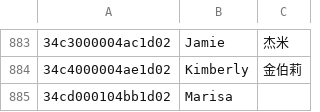
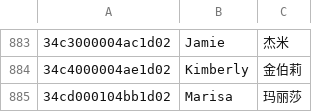
Before and after one commit to solosky/pixl.js, a CSV file: fw/data/amiidb_amiibo.csv, drawn as a sheet; only a part is shown, gaps mark what is left out.

```diff
--- a/fw/data/amiidb_amiibo.csv
+++ b/fw/data/amiidb_amiibo.csv
@@ -884,2 +884,2 @@
 34c4000004ae1d02,Kimberly,金伯莉
-34cd000104bb1d02,Marisa,
+34cd000104bb1d02,Marisa,玛丽莎
```
Also changed, not shown: fw/data/amiidb_link.csv.
